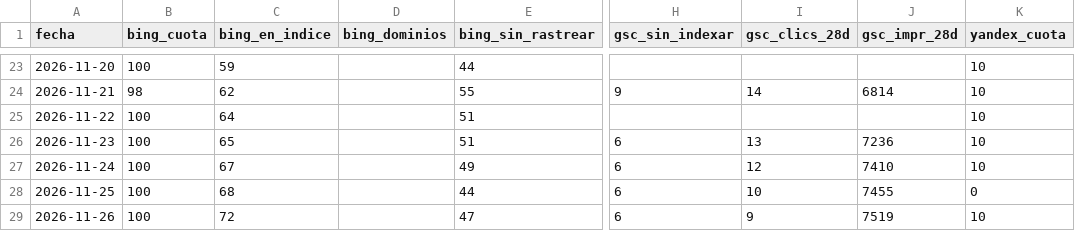
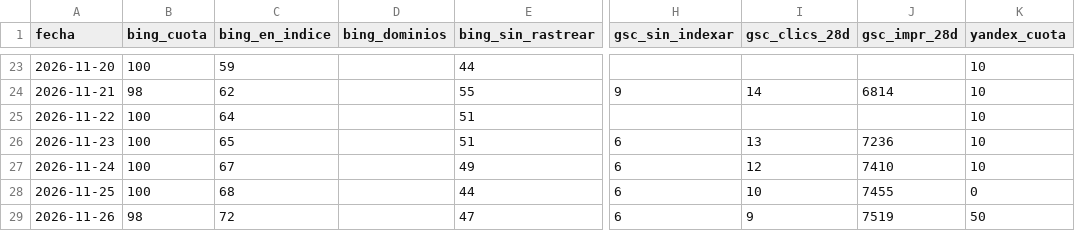
Before and after one commit to jvdgestor-design/avanza-web, a CSV file: motor/metricas.csv, drawn as a sheet; only a part is shown, gaps mark what is left out; the diff names each change by its address in the sheet, - before the commit and + after, or states it on an @@ line.

```diff
--- a/motor/metricas.csv
+++ b/motor/metricas.csv
-B29 (bing_cuota): 100
+B29 (bing_cuota): 98
-K29 (yandex_cuota): 10
+K29 (yandex_cuota): 50
```
Also changed, not shown: 3 other files.
